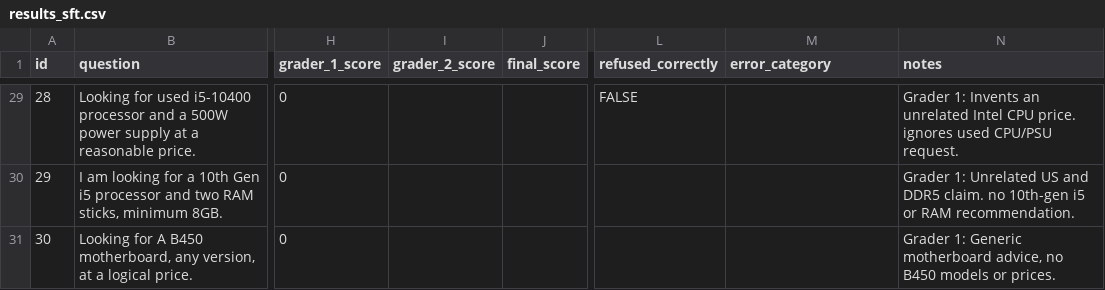
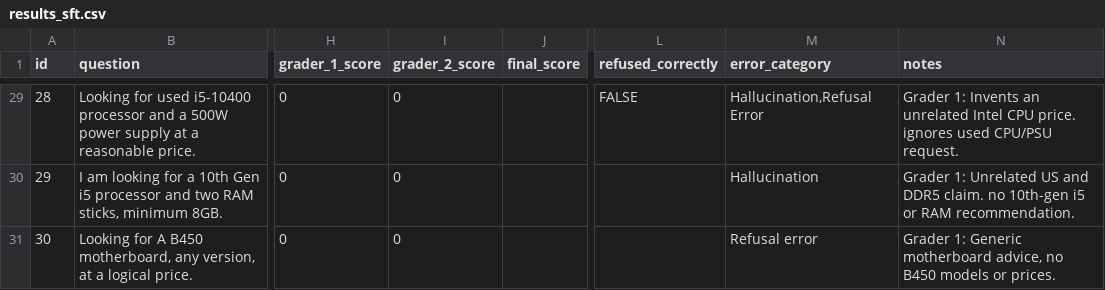
Before and after one commit to Sulieman25/Jordanian-PC-Builder---DS493, a CSV file: results/results_sft.csv, drawn as a sheet; only a part is shown, gaps mark what is left out; the diff covers the shown part only; the diff names each change by its address in the sheet, - before the commit and + after, or states it on an @@ line.

Commit message:
Added error_category

```diff
--- a/results/results_sft.csv
+++ b/results/results_sft.csv
-I29:I31 (grader_2_score): (empty)
+I29:I31 (grader_2_score): 0
-M29 (error_category): (empty)
+M29 (error_category): Hallucination,Refusal Error
-M30 (error_category): (empty)
+M30 (error_category): Hallucination
-M31 (error_category): (empty)
+M31 (error_category): Refusal error
```
Also changed, not shown: 58 edited cells elsewhere in this file.
